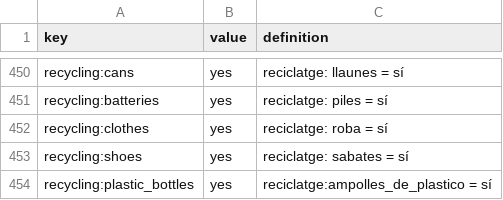
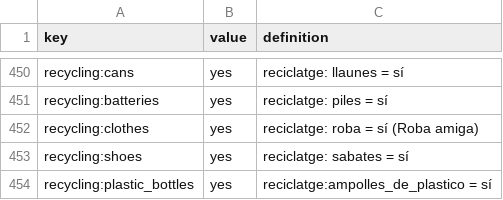
Before and after one commit to OSM-es/portalmap, a CSV file: taginfo_simple_ca_yes.csv, drawn as a sheet; only a part is shown, gaps mark what is left out.

```diff
--- a/taginfo_simple_ca_yes.csv
+++ b/taginfo_simple_ca_yes.csv
@@ -451,3 +451,3 @@ recycling:cans,yes,reciclatge: llaunes	=	sí
 recycling:batteries,yes,reciclatge: piles	=	sí
-recycling:clothes,yes,reciclatge: roba	=	sí
+recycling:clothes,yes,reciclatge: roba = sí (Roba amiga)
 recycling:shoes,yes,reciclatge: sabates	=	sí
```
Also changed, not shown: taginfo_simple_ca.csv, 2 other files.
